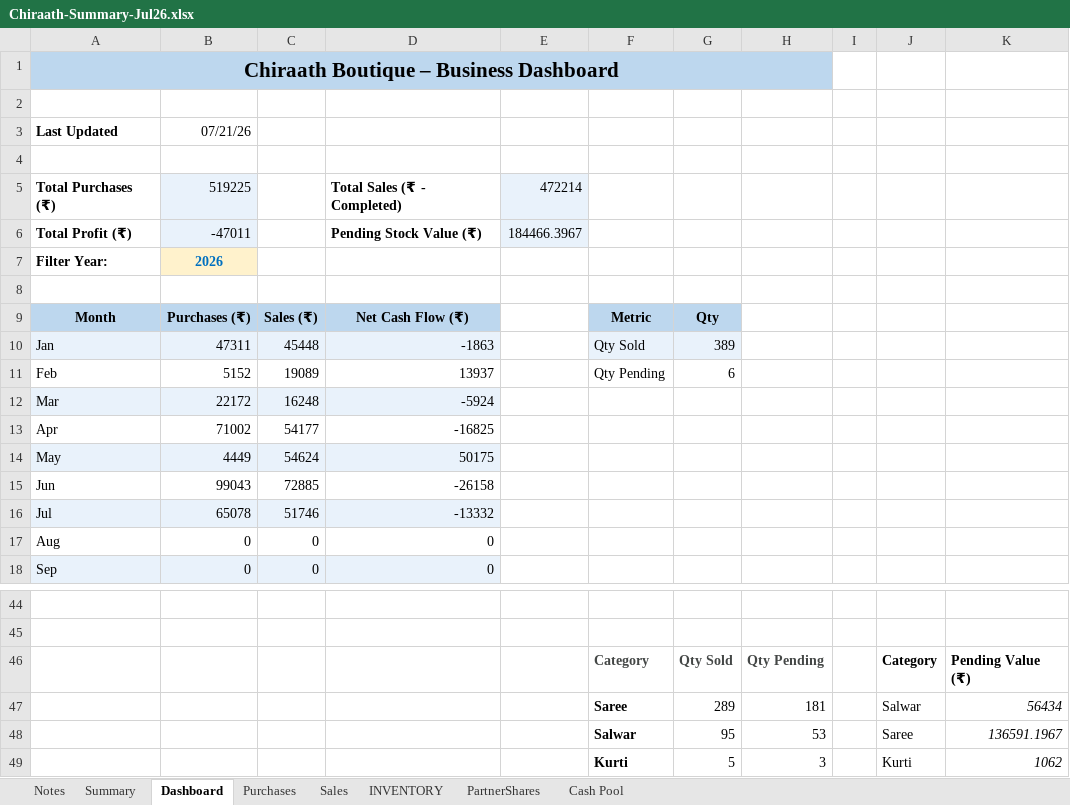
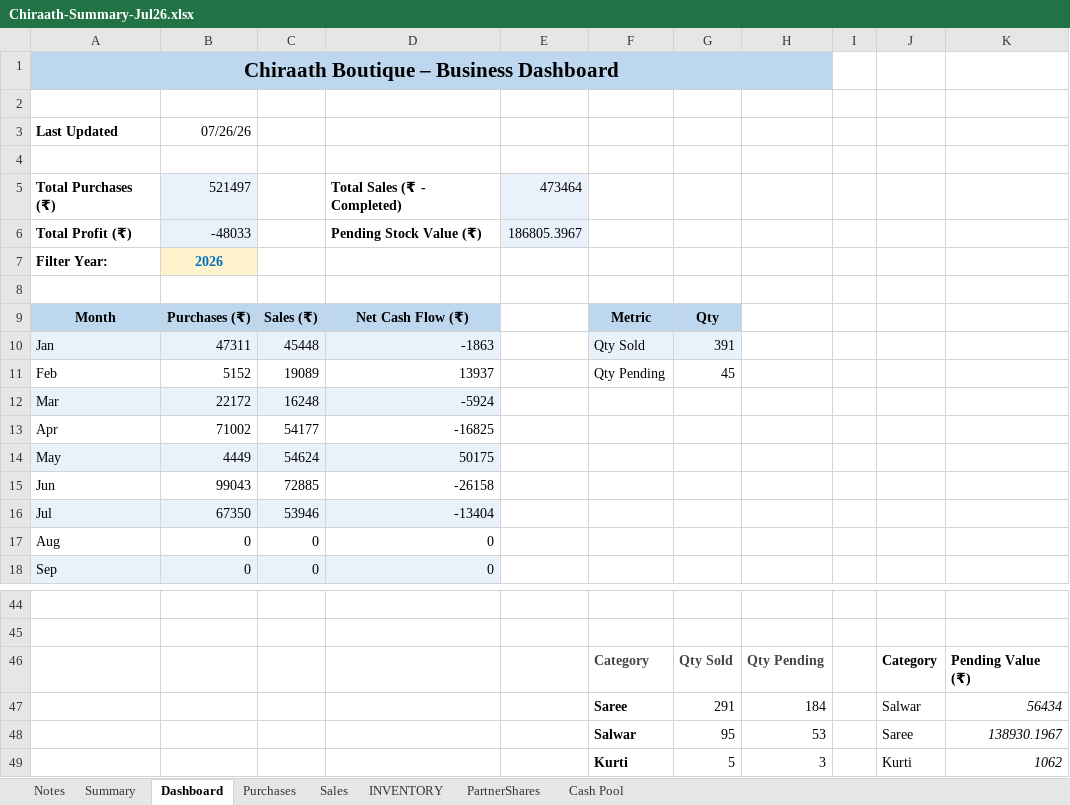
Before and after one commit to anoopp87/chiraath-partner-dashboard, an Excel workbook: docs/Chiraath-Summary-Jul26.xlsx, sheet Dashboard, drawn as a sheet; only a part is shown, gaps mark what is left out; values as stored, in another font and other column widths than the file's, no borders; charts and pictures not drawn; removed rows and columns are numbered as before the commit, all else as after; the diff names each change by its address in the sheet, - before the commit and + after, or states it on an @@ line.

```diff
--- a/docs/Chiraath-Summary-Jul26.xlsx (sheet Dashboard)
+++ b/docs/Chiraath-Summary-Jul26.xlsx (sheet Dashboard)
-B3: 07/21/26
+B3: 07/26/26
-B5: 519225
+B5: 521497
-E5: 472214
+E5: 473464
-B6: -47011
+B6: -48033
-E6: 184466.3967
+E6: 186805.3967
-G10: 389
+G10: 391
-G11: 6
+G11: 45
-row 16: Jul | 65078 | 51746 | -13332
+row 16: Jul | 67350 | 53946 | -13404
-G47: 289
+G47: 291
-H47: 181
+H47: 184
-K48: 136591.1967
+K48: 138930.1967
```
Also changed, not shown: sheet Summary, sheet INVENTORY, sheet PartnerShares, sheet Sales, sheet Cash Pool, sheet Purchases, charts or pictures, input/Chiraath - Business Summary.xlsx, 5 other files.
